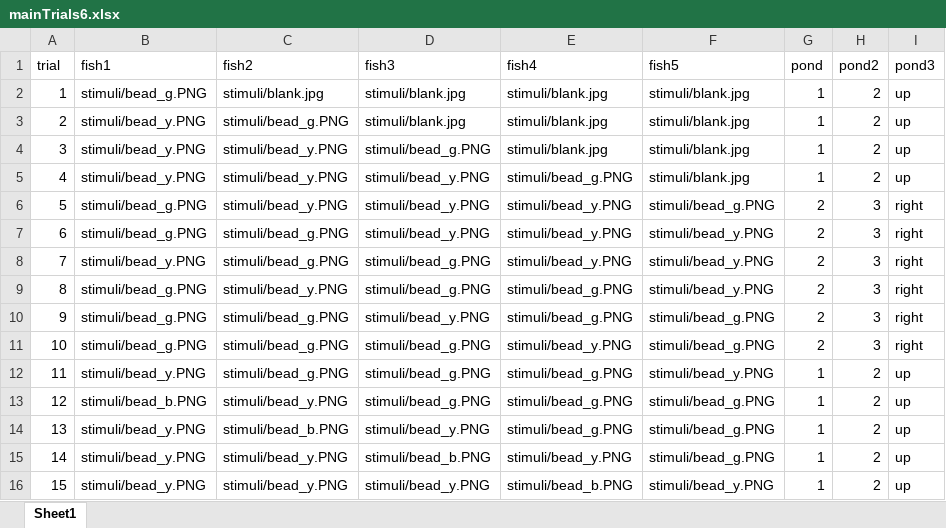
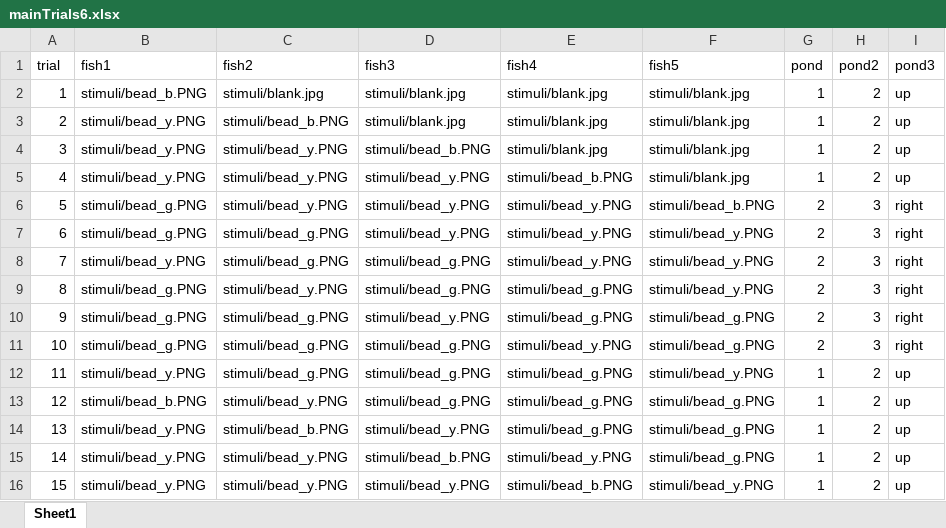
Before and after one commit to emberlzhang/fish-game-psychopy, an Excel workbook: html/resources/1condition/mainTrials6.xlsx, sheet Sheet1, drawn as a sheet; only a part is shown; values as stored, in another font and other column widths than the file's, no borders; the diff names each change by its address in the sheet, - before the commit and + after, or states it on an @@ line.

```diff
--- a/html/resources/1condition/mainTrials6.xlsx (sheet Sheet1)
+++ b/html/resources/1condition/mainTrials6.xlsx (sheet Sheet1)
-B2 (fish1): stimuli/bead_g.PNG
+B2 (fish1): stimuli/bead_b.PNG
-C3 (fish2): stimuli/bead_g.PNG
+C3 (fish2): stimuli/bead_b.PNG
-D4 (fish3): stimuli/bead_g.PNG
+D4 (fish3): stimuli/bead_b.PNG
-E5 (fish4): stimuli/bead_g.PNG
+E5 (fish4): stimuli/bead_b.PNG
-F6 (fish5): stimuli/bead_g.PNG
+F6 (fish5): stimuli/bead_b.PNG
```
Also changed, not shown: html/resources/1condition/blockOrderA.xlsx, html/resources/1condition/mainTrials4.xlsx, 7 other files.
